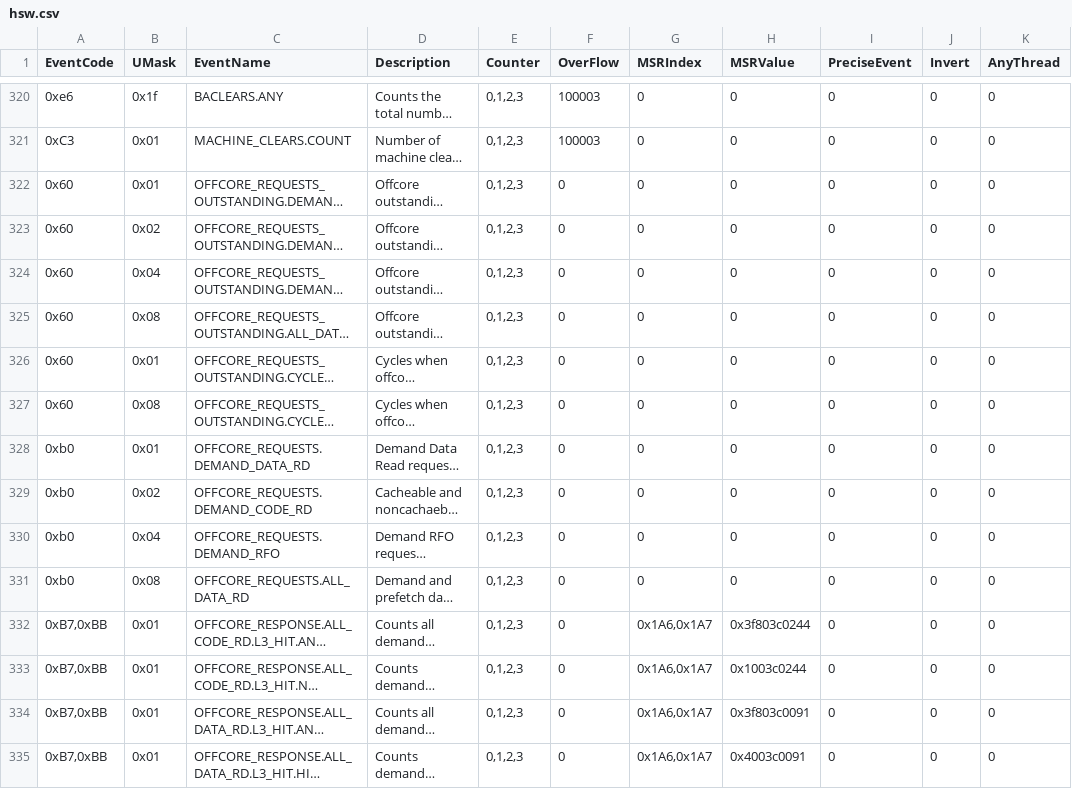
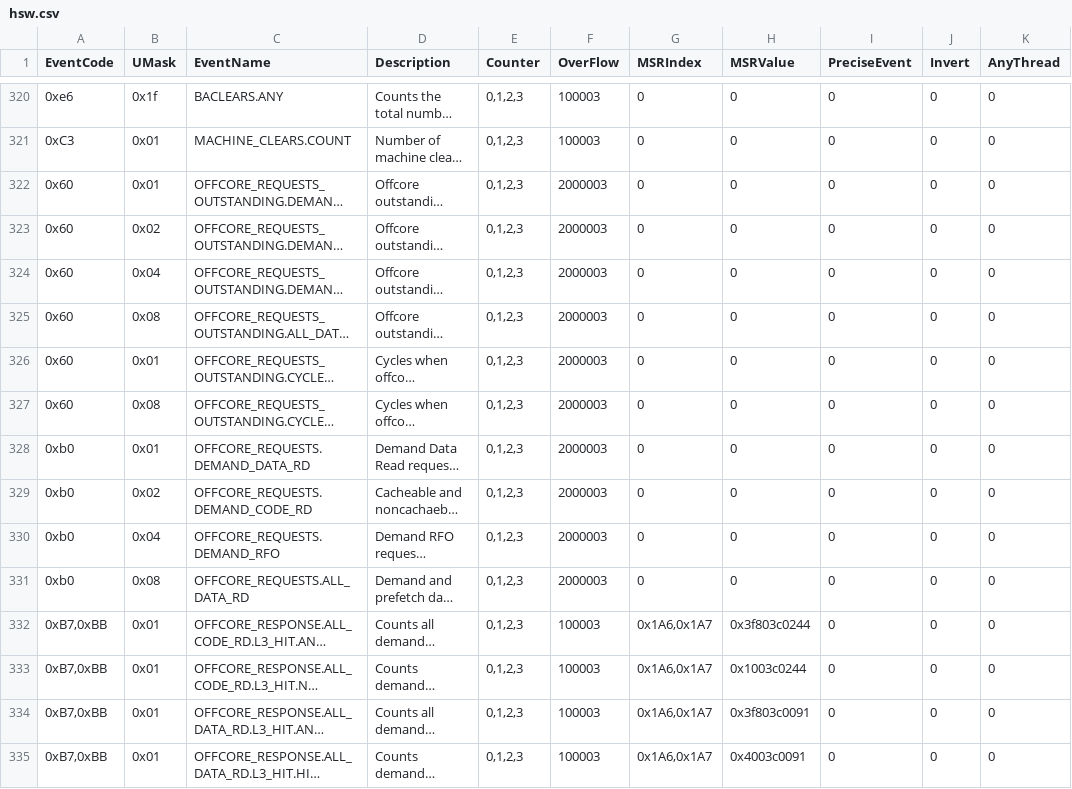
Before and after one commit to andikleen/pmu-tools, a CSV file: hsw.csv, drawn as a sheet; only a part is shown, gaps mark what is left out; long unchanged cells end in …; the diff covers the shown part only; the diff names each change by its address in the sheet, - before the commit and + after, or states it on an @@ line.

Commit message:
ocperf: Fix HSW event list
- Add overflow values to offcore_*
- Fix broken line

```diff
--- a/hsw.csv
+++ b/hsw.csv
-F322:F331 (OverFlow): 0
+F322:F331 (OverFlow): 2000003
-F332:F335 (OverFlow): 0
+F332:F335 (OverFlow): 100003
```
Also changed, not shown: 31 edited cells elsewhere in this file, 1 other file.
